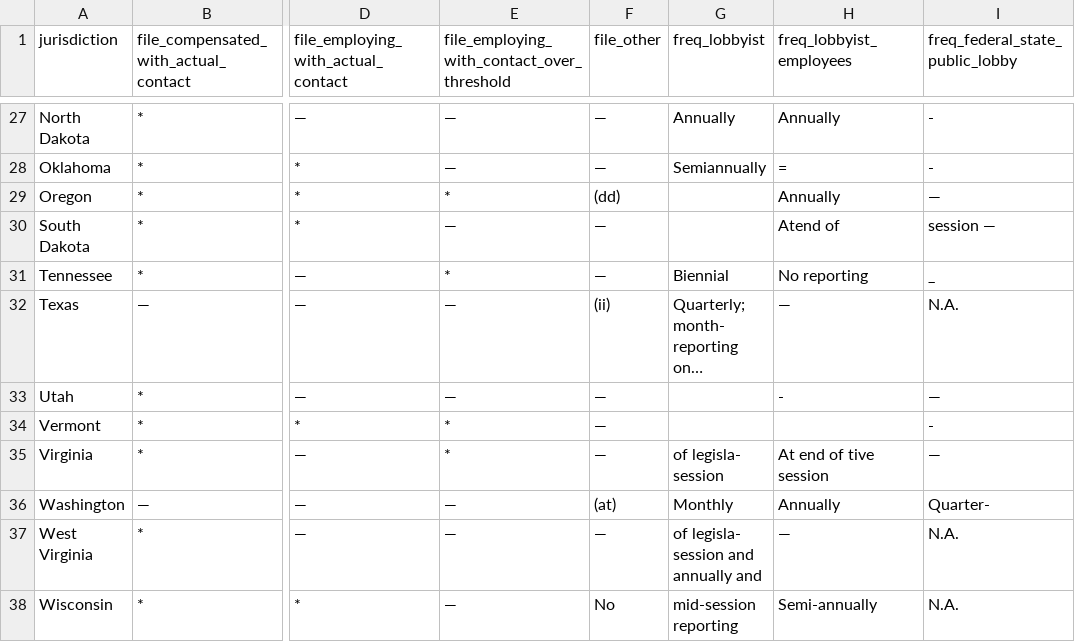
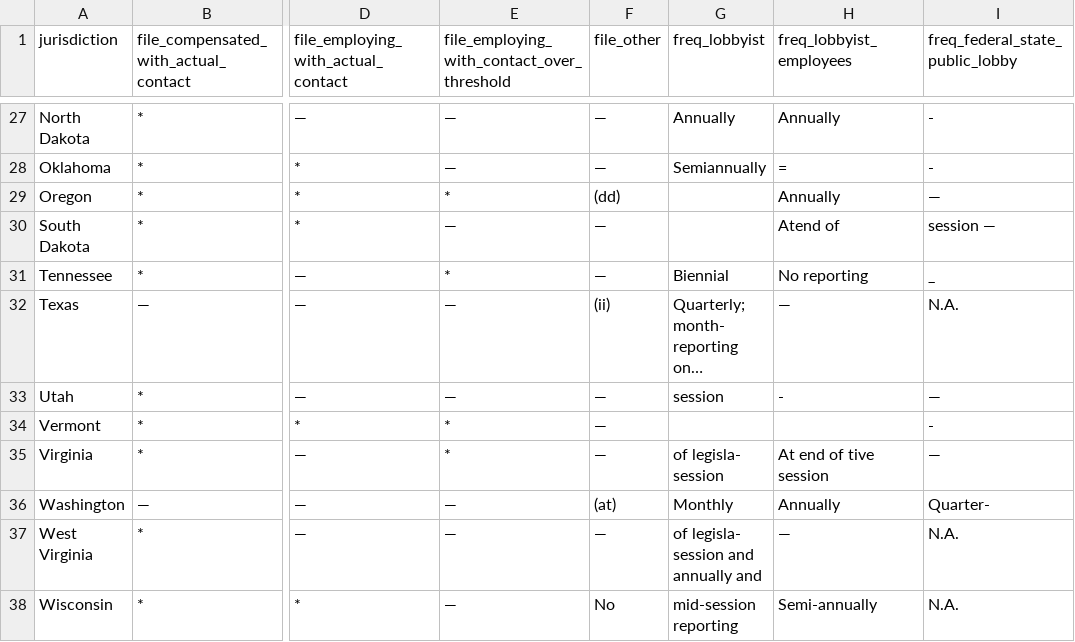
Before and after one commit to danparshall/lobby_analysis, a CSV file: docs/active/cogel-extraction/results/cogel_1990_table29.csv, drawn as a sheet; only a part is shown, gaps mark what is left out; long unchanged cells end in …; the diff names each change by its address in the sheet, - before the commit and + after, or states it on an @@ line.

```diff
--- a/docs/active/cogel-extraction/results/cogel_1990_table29.csv
+++ b/docs/active/cogel-extraction/results/cogel_1990_table29.csv
-G33 (freq_lobbyist): (empty)
+G33 (freq_lobbyist): session
```
Also changed, not shown: docs/active/cogel-extraction/results/cogel_1990_grid_warnings.tsv, docs/active/cogel-extraction/results/cogel_1990_table28.csv, 1 other file.
